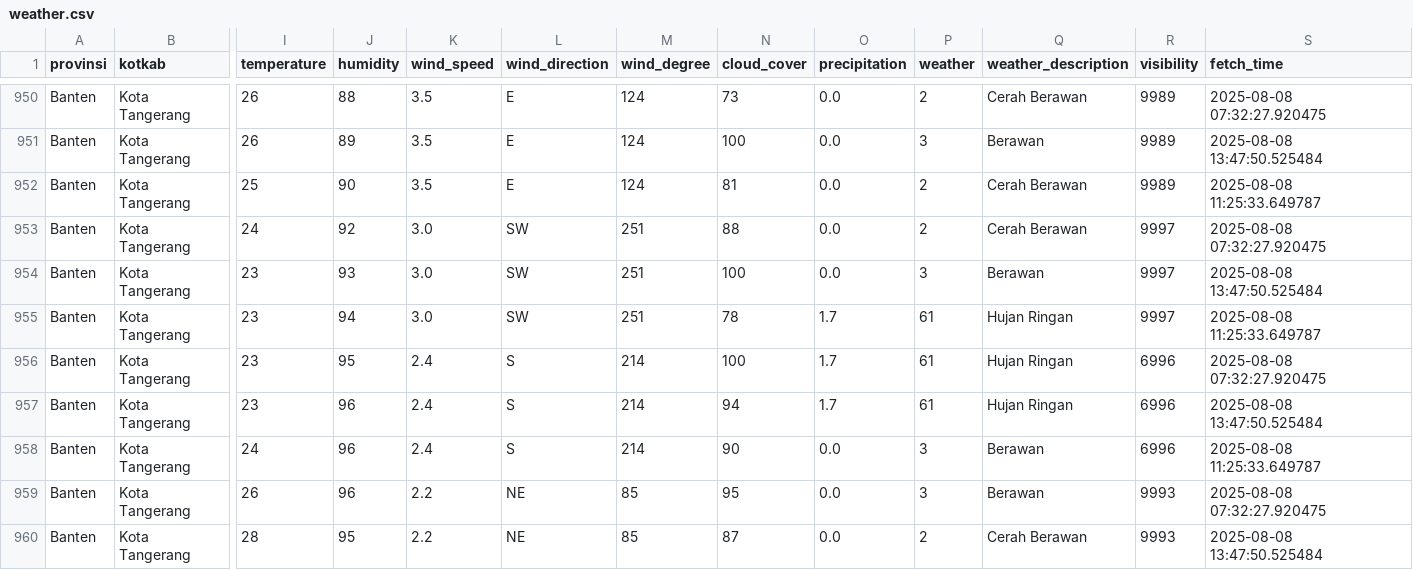
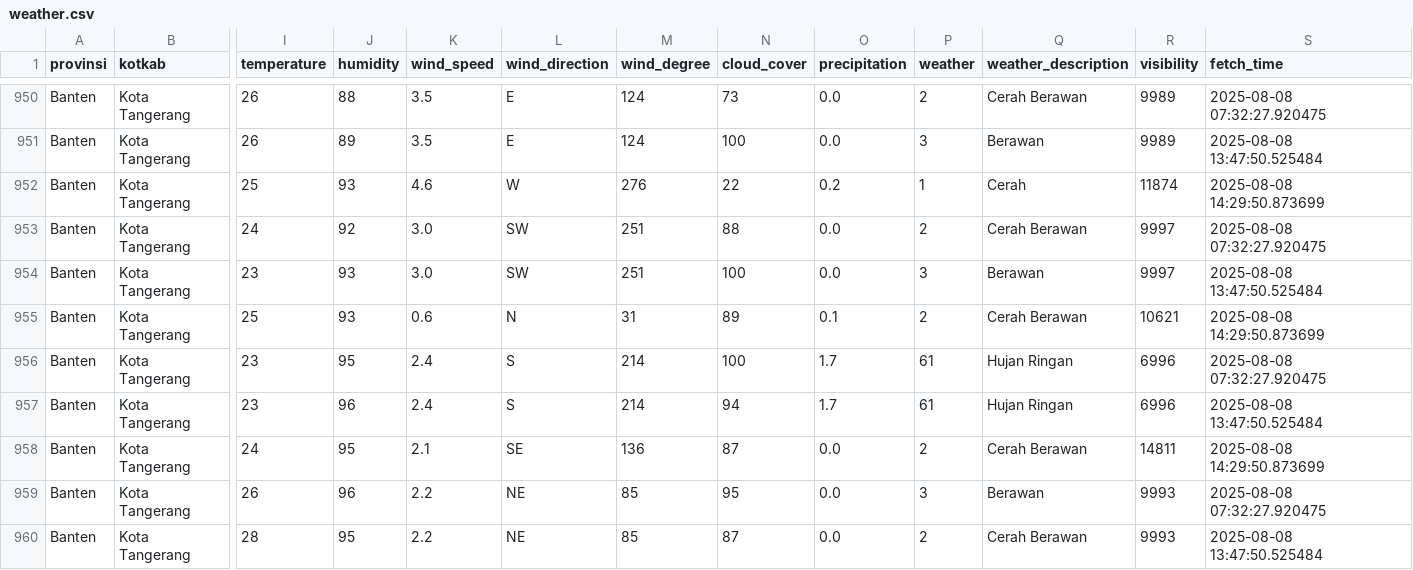
Before and after one commit to f2rra/Eksperimen_SML_Fathur, a CSV file: data/weather.csv, drawn as a sheet; only a part is shown, gaps mark what is left out; the diff covers the shown part only; the diff names each change by its address in the sheet, - before the commit and + after, or states it on an @@ line.

```diff
--- a/data/weather.csv
+++ b/data/weather.csv
-J952 (humidity): 90
+J952 (humidity): 93
-K952 (wind_speed): 3.5
+K952 (wind_speed): 4.6
-L952 (wind_direction): E
+L952 (wind_direction): W
-M952 (wind_degree): 124
+M952 (wind_degree): 276
-N952 (cloud_cover): 81
+N952 (cloud_cover): 22
-O952 (precipitation): 0.0
+O952 (precipitation): 0.2
-P952 (weather): 2
+P952 (weather): 1
-Q952 (weather_description): Cerah Berawan
+Q952 (weather_description): Cerah
-R952 (visibility): 9989
+R952 (visibility): 11874
-S952 (fetch_time): 2025-08-08 11:25:33.649787
+S952 (fetch_time): 2025-08-08 14:29:50.873699
-I955 (temperature): 23
+I955 (temperature): 25
-J955 (humidity): 94
+J955 (humidity): 93
-K955 (wind_speed): 3.0
+K955 (wind_speed): 0.6
-L955 (wind_direction): SW
+L955 (wind_direction): N
-M955 (wind_degree): 251
+M955 (wind_degree): 31
-N955 (cloud_cover): 78
+N955 (cloud_cover): 89
-O955 (precipitation): 1.7
+O955 (precipitation): 0.1
-P955 (weather): 61
+P955 (weather): 2
-Q955 (weather_description): Hujan Ringan
+Q955 (weather_description): Cerah Berawan
-R955 (visibility): 9997
+R955 (visibility): 10621
-S955 (fetch_time): 2025-08-08 11:25:33.649787
+S955 (fetch_time): 2025-08-08 14:29:50.873699
-J958 (humidity): 96
+J958 (humidity): 95
-K958 (wind_speed): 2.4
+K958 (wind_speed): 2.1
-L958 (wind_direction): S
+L958 (wind_direction): SE
-M958 (wind_degree): 214
+M958 (wind_degree): 136
-N958 (cloud_cover): 90
+N958 (cloud_cover): 87
-P958 (weather): 3
+P958 (weather): 2
-Q958 (weather_description): Berawan
+Q958 (weather_description): Cerah Berawan
-R958 (visibility): 6996
+R958 (visibility): 14811
-S958 (fetch_time): 2025-08-08 11:25:33.649787
+S958 (fetch_time): 2025-08-08 14:29:50.873699
```
Also changed, not shown: 124 edited cells elsewhere in this file, preprocessing/weather_preprocessed.csv.
